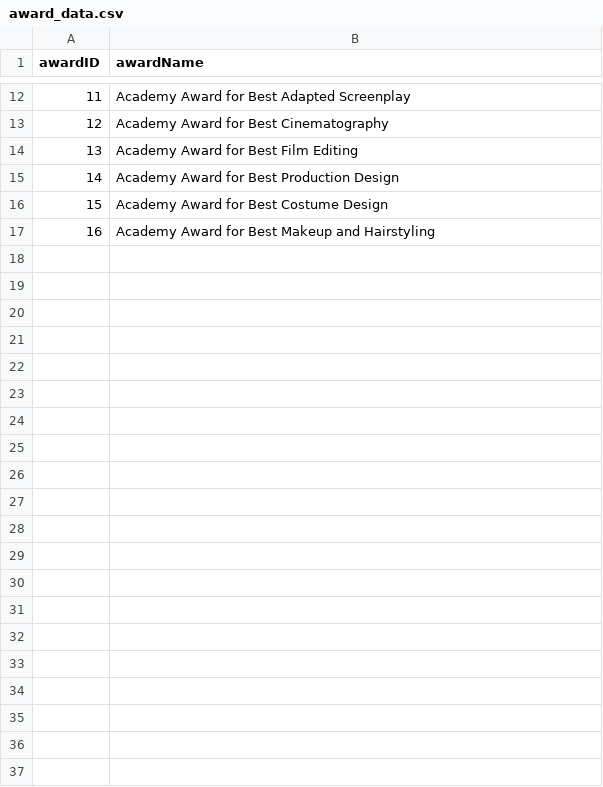
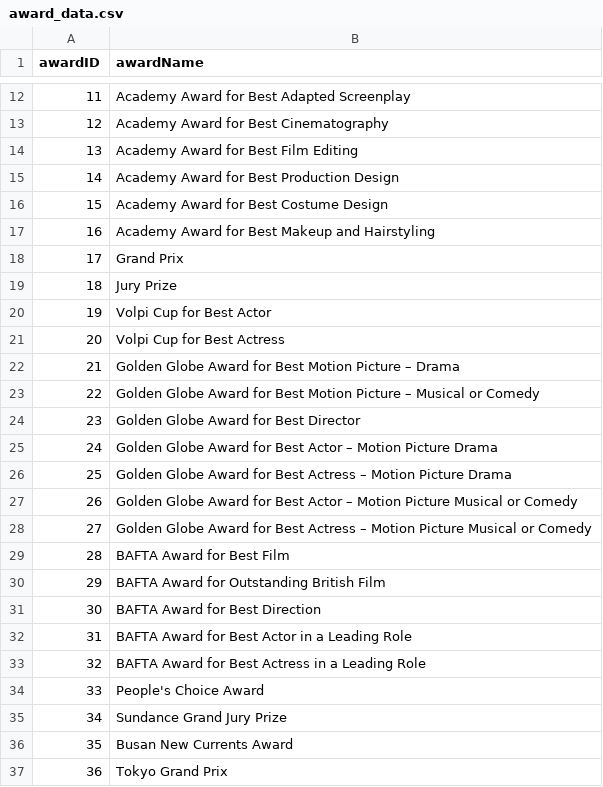
Before and after one commit to Randula2006/University-Assignment---Film-Festival-Database, a CSV file: FinalDatasets/award_data.csv, drawn as a sheet; only a part is shown, gaps mark what is left out.

```diff
--- a/FinalDatasets/award_data.csv
+++ b/FinalDatasets/award_data.csv
@@ -17 +17,21 @@ awardID,awardName
 16,Academy Award for Best Makeup and Hairstyling
+17,Grand Prix
+18,Jury Prize
+19,Volpi Cup for Best Actor
+20,Volpi Cup for Best Actress
+21,Golden Globe Award for Best Motion Picture – Drama
+22,Golden Globe Award for Best Motion Picture – Musical or Comedy
+23,Golden Globe Award for Best Director
+24,Golden Globe Award for Best Actor – Motion Picture Drama
+25,Golden Globe Award for Best Actress – Motion Picture Drama
+26,Golden Globe Award for Best Actor – Motion Picture Musical or Comedy
+27,Golden Globe Award for Best Actress – Motion Picture Musical or Comedy
+28,BAFTA Award for Best Film
+29,BAFTA Award for Outstanding British Film
+30,BAFTA Award for Best Direction
+31,BAFTA Award for Best Actor in a Leading Role
+32,BAFTA Award for Best Actress in a Leading Role
+33,People's Choice Award
+34,Sundance Grand Jury Prize
+35,Busan New Currents Award
+36,Tokyo Grand Prix
```
Also changed, not shown: FinalDatasets/country_data.csv, FinalDatasets/film_actor_data.csv, 14 other files.
